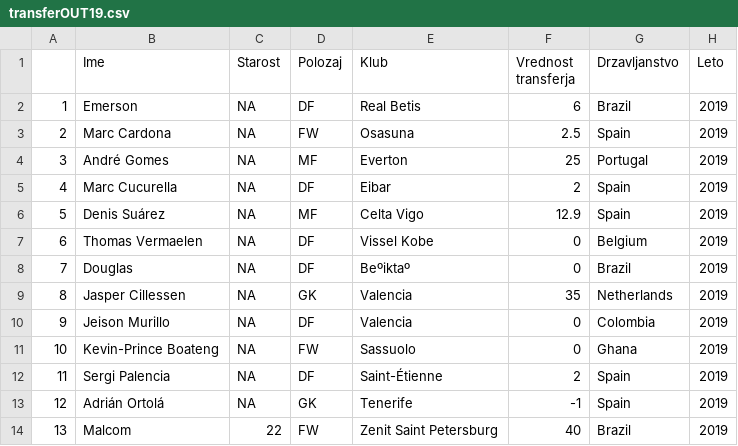
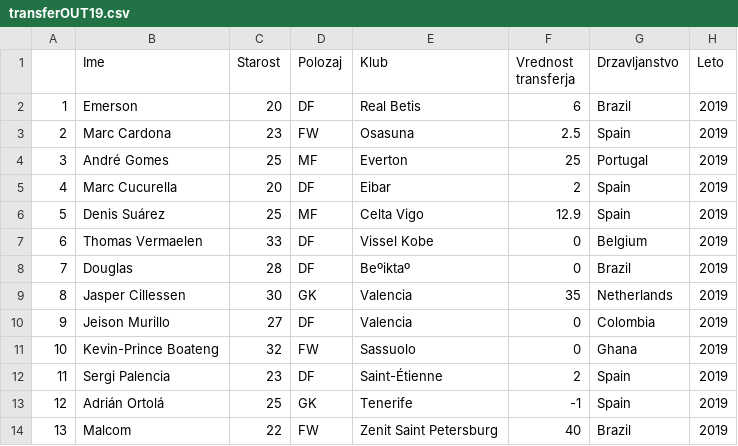
Before and after one commit to Marsovc1/APPR-2019-20, a CSV file: podatki/transferOUT19.csv, drawn as a sheet.

```diff
--- a/podatki/transferOUT19.csv
+++ b/podatki/transferOUT19.csv
@@ -1,14 +1,14 @@
 "","Ime","Starost","Polozaj","Klub","Vrednost transferja","Drzavljanstvo","Leto"
-"1","Emerson",NA,"DF","Real Betis",6,"Brazil",2019
-"2","Marc Cardona",NA,"FW","Osasuna",2.5,"Spain",2019
-"3","André Gomes",NA,"MF","Everton",25,"Portugal",2019
-"4","Marc Cucurella",NA,"DF","Eibar",2,"Spain",2019
-"5","Denis Suárez",NA,"MF","Celta Vigo",12.9,"Spain",2019
-"6","Thomas Vermaelen",NA,"DF","Vissel Kobe",0,"Belgium",2019
-"7","Douglas",NA,"DF","Beºiktaº",0,"Brazil",2019
-"8","Jasper Cillessen",NA,"GK","Valencia",35,"Netherlands",2019
-"9","Jeison Murillo",NA,"DF","Valencia",0,"Colombia",2019
-"10","Kevin-Prince Boateng",NA,"FW","Sassuolo",0,"Ghana",2019
-"11","Sergi Palencia",NA,"DF","Saint-Étienne",2,"Spain",2019
-"12","Adrián Ortolá",NA,"GK","Tenerife",-1,"Spain",2019
+"1","Emerson",20,"DF","Real Betis",6,"Brazil",2019
+"2","Marc Cardona",23,"FW","Osasuna",2.5,"Spain",2019
+"3","André Gomes",25,"MF","Everton",25,"Portugal",2019
+"4","Marc Cucurella",20,"DF","Eibar",2,"Spain",2019
+"5","Denis Suárez",25,"MF","Celta Vigo",12.9,"Spain",2019
+"6","Thomas Vermaelen",33,"DF","Vissel Kobe",0,"Belgium",2019
+"7","Douglas",28,"DF","Beºiktaº",0,"Brazil",2019
+"8","Jasper Cillessen",30,"GK","Valencia",35,"Netherlands",2019
+"9","Jeison Murillo",27,"DF","Valencia",0,"Colombia",2019
+"10","Kevin-Prince Boateng",32,"FW","Sassuolo",0,"Ghana",2019
+"11","Sergi Palencia",23,"DF","Saint-Étienne",2,"Spain",2019
+"12","Adrián Ortolá",25,"GK","Tenerife",-1,"Spain",2019
 "13","Malcom",22,"FW","Zenit Saint Petersburg",40,"Brazil",2019
```
Also changed, not shown: podatki/transferOUT18.csv, 2 other files.
